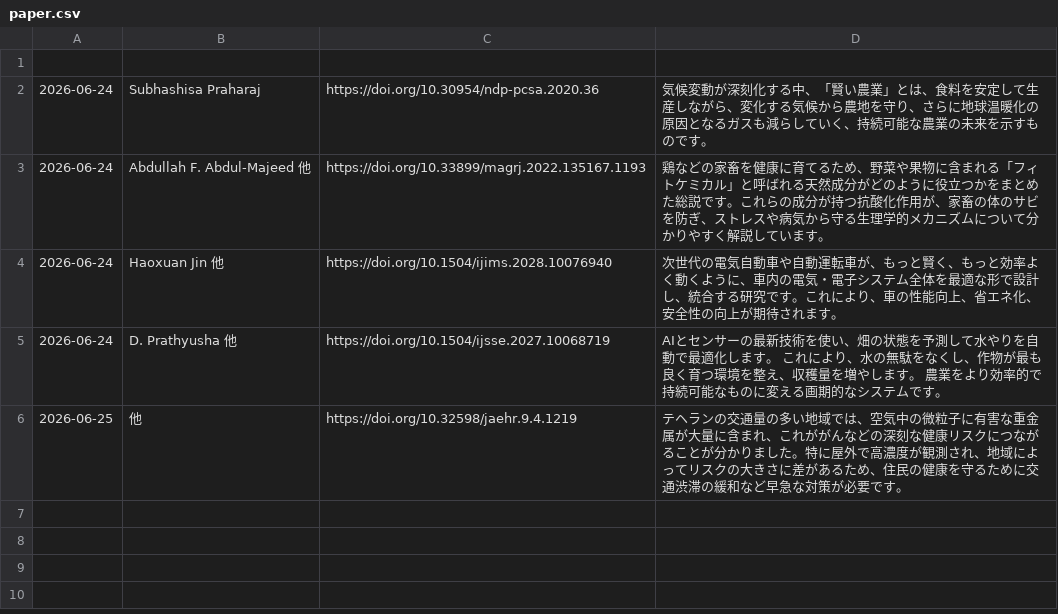
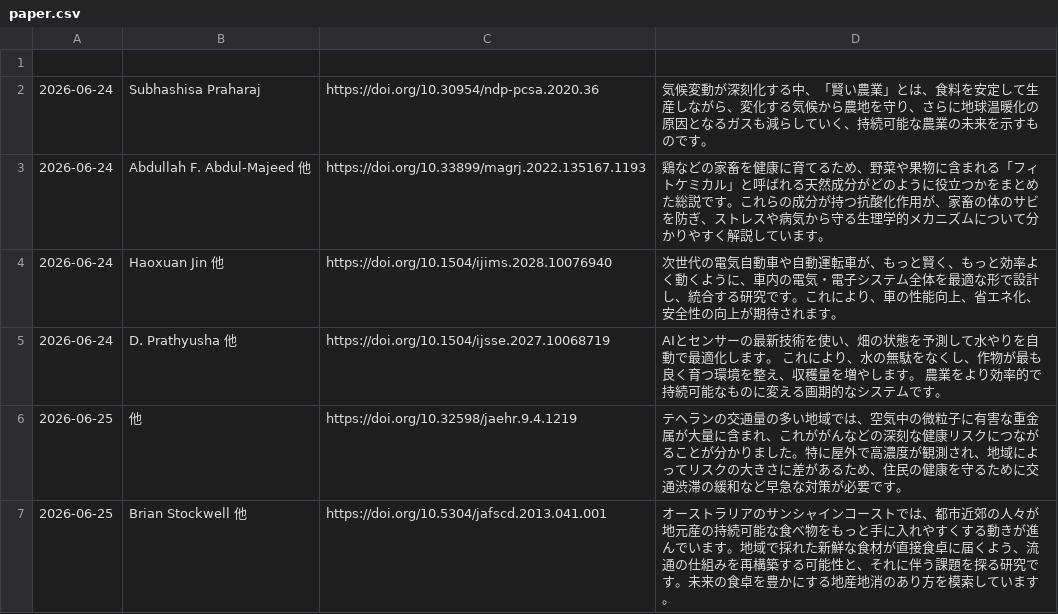
Before and after one commit to shiitake-garden/shiitake-garden.github.io, a CSV file: contents/thesis/paper.csv, drawn as a sheet; the diff names each change by its address in the sheet, - before the commit and + after, or states it on an @@ line.

Commit message:
論文データの自動追加

```diff
--- a/contents/thesis/paper.csv
+++ b/contents/thesis/paper.csv
+row 7: 2026-06-25 | Brian Stockwell 他 | https://doi.org/10.5304/jafscd.2013.041.001 | オーストラリアのサンシャインコーストでは、都市近郊の人々が地元産の持続可能な食べ物をもっと手に入れやすくする動きが進んでいます。地域で採れた新鮮な食材が直接食卓に届くよう、流通の仕組みを再構築する可能性と、それに伴う課題を探る研究です。未来の食卓を豊かにする地産地消のあり方を模索しています。
```
